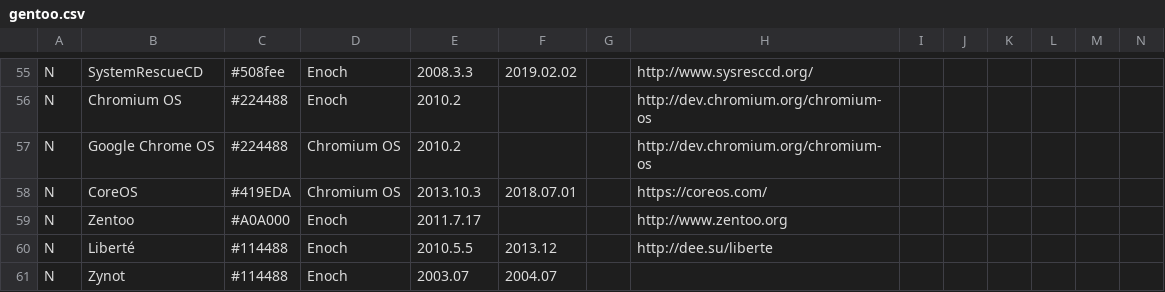
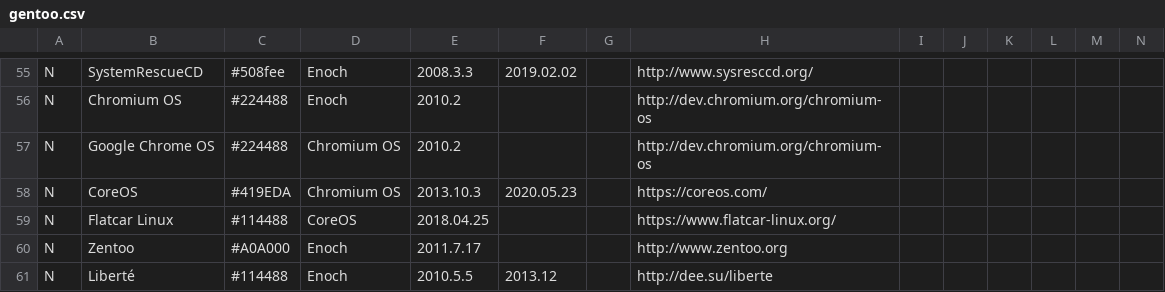
Before and after one commit to gentoo/gentoo-ecosystem, a CSV file: gentoo.csv, drawn as a sheet; only a part is shown, gaps mark what is left out; the shorter side is filled out with more unchanged rows; rows hold the shown columns only; the diff names each change by its address in the sheet, - before the commit and + after, or states it on an @@ line.

Commit message:
Add Flatcar, fix EOL date of CoreOS
Signed-off-by: Andreas K. Huettel <dilfridge@gentoo.org>

```diff
--- a/gentoo.csv
+++ b/gentoo.csv
-F58: 2018.07.01
+F58: 2020.05.23
+row 59: N | Flatcar Linux | #114488 | CoreOS | 2018.04.25 |  |  | https://www.flatcar-linux.org/
```
